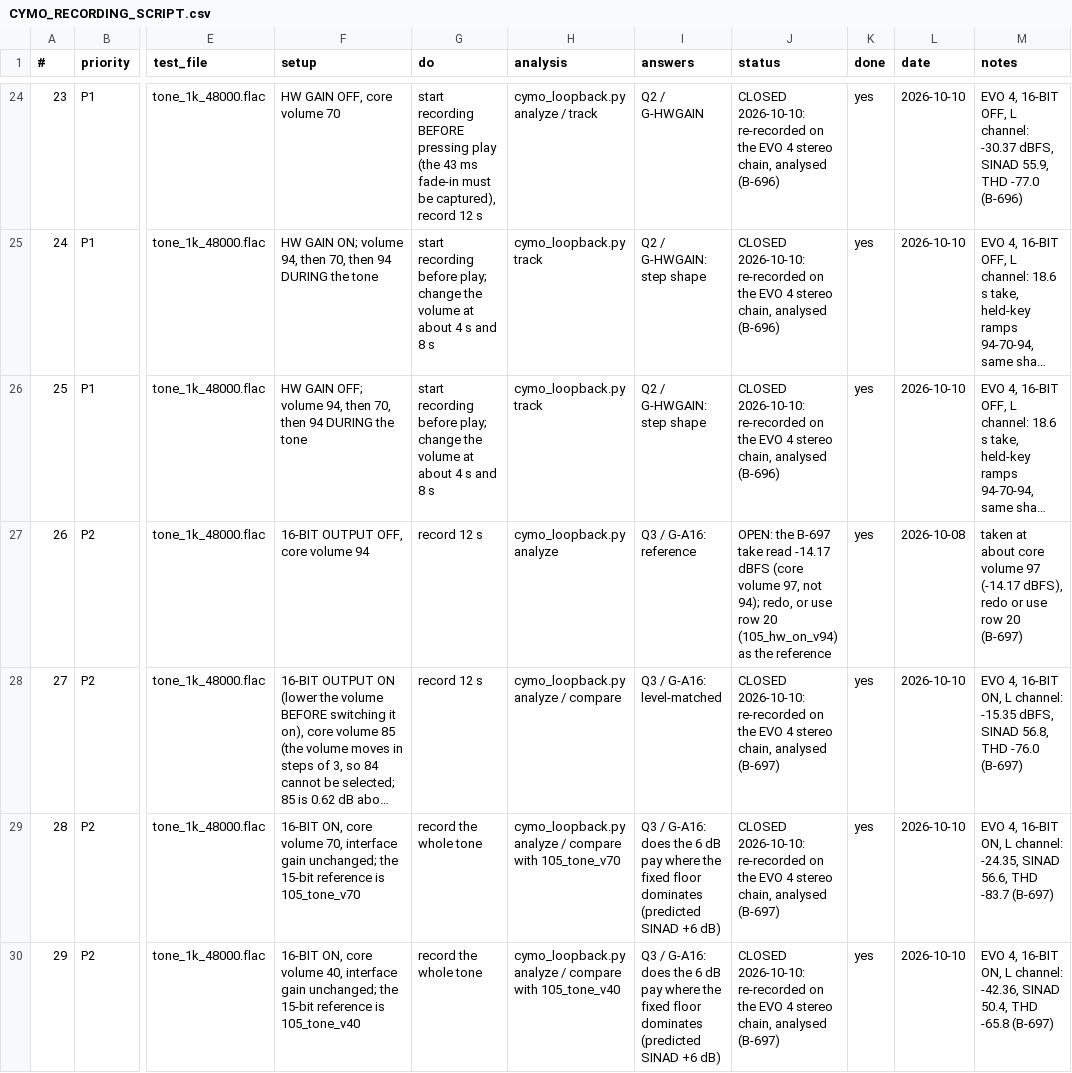
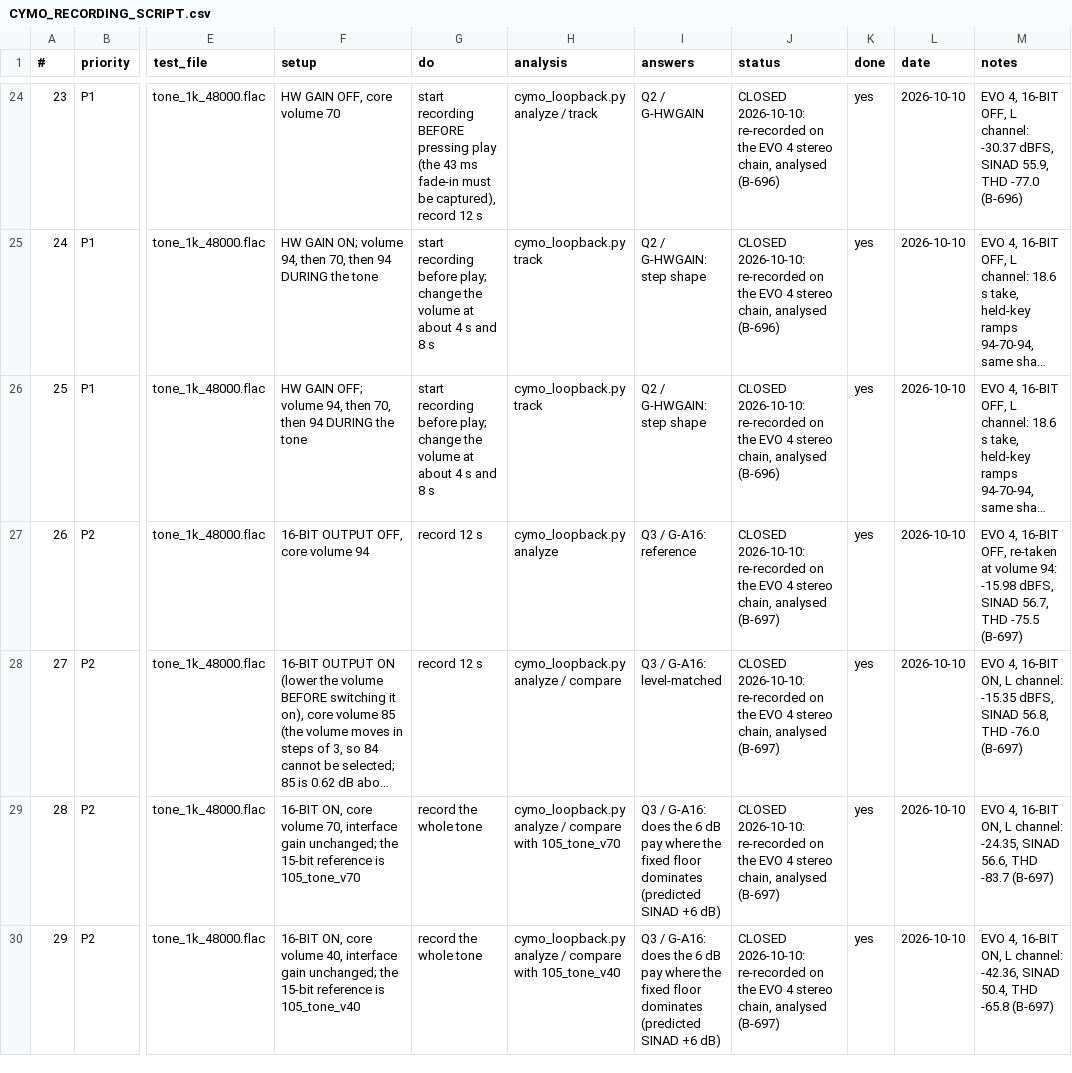
Before and after one commit to alfatreze/Tau-Alpha, a CSV file: docs/features/CYMO_RECORDING_SCRIPT.csv, drawn as a sheet; only a part is shown, gaps mark what is left out; long unchanged cells end in …; the diff names each change by its address in the sheet, - before the commit and + after, or states it on an @@ line.

```diff
--- a/docs/features/CYMO_RECORDING_SCRIPT.csv
+++ b/docs/features/CYMO_RECORDING_SCRIPT.csv
-J27 (status): OPEN: the B-697 take read -14.17 dBFS (core volume 97, not 94); redo, or use row 20 (105_hw_on_v94) as the reference
+J27 (status): CLOSED 2026-10-10: re-recorded on the EVO 4 stereo chain, analysed (B-697)
-L27 (date): 2026-10-08
+L27 (date): 2026-10-10
-M27 (notes): taken at about core volume 97 (-14.17 dBFS), redo or use row 20 (B-697)
+M27 (notes): EVO 4, 16-BIT OFF, re-taken at volume 94: -15.98 dBFS, SINAD 56.7, THD -75.5 (B-697)
```
Also changed, not shown: 3 other files.
